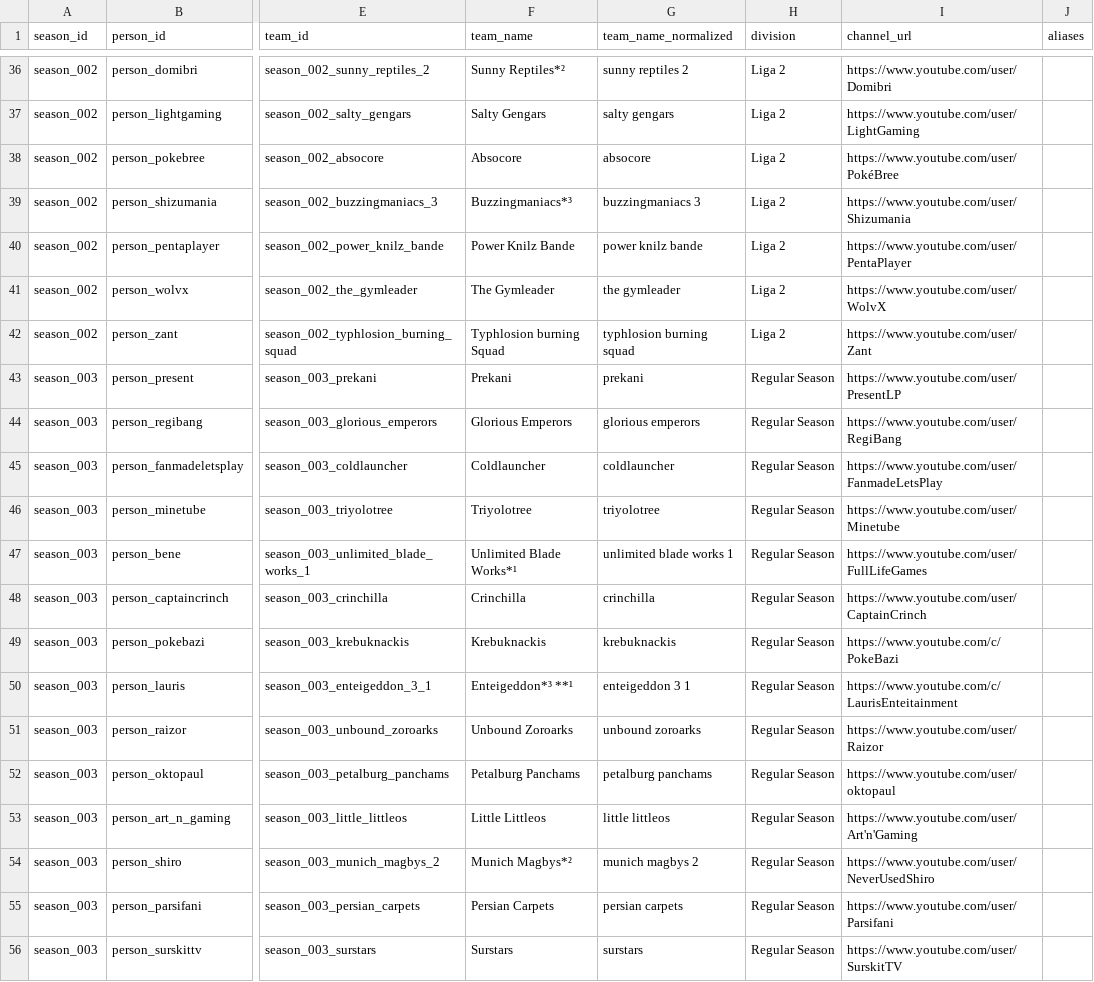
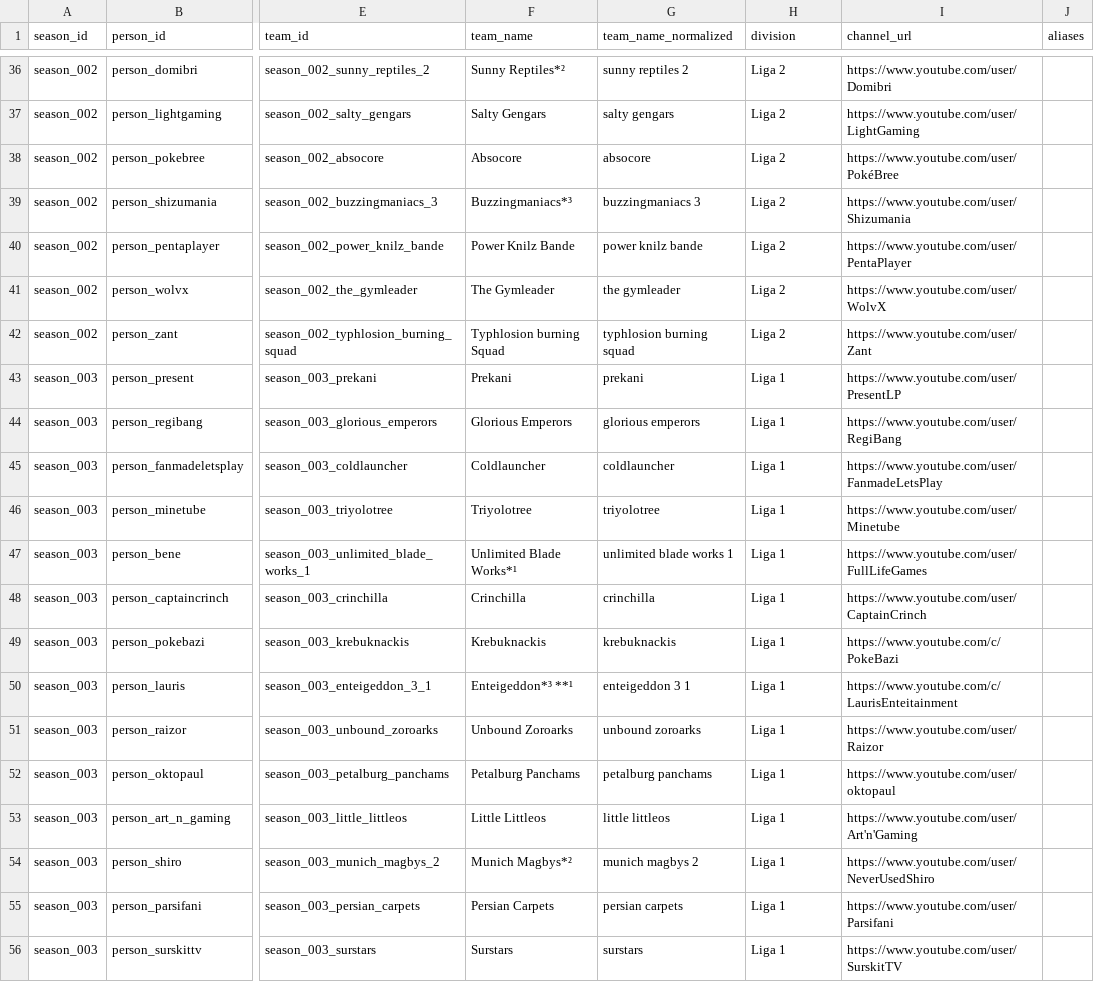
Before and after one commit to FullLifeGames/GPLHistoryVisualizer, a CSV file: data/normalized/teams.csv, drawn as a sheet; only a part is shown, gaps mark what is left out; the diff covers the shown part only; the diff names each change by its address in the sheet, - before the commit and + after, or states it on an @@ line.

```diff
--- a/data/normalized/teams.csv
+++ b/data/normalized/teams.csv
-H43:H56 (division): Regular Season
+H43:H56 (division): Liga 1
```
Also changed, not shown: 14 added rows and 3 edited cells elsewhere in this file, data/normalized/person_all_time.csv, data/normalized/person_stints.csv, 34 other files.
